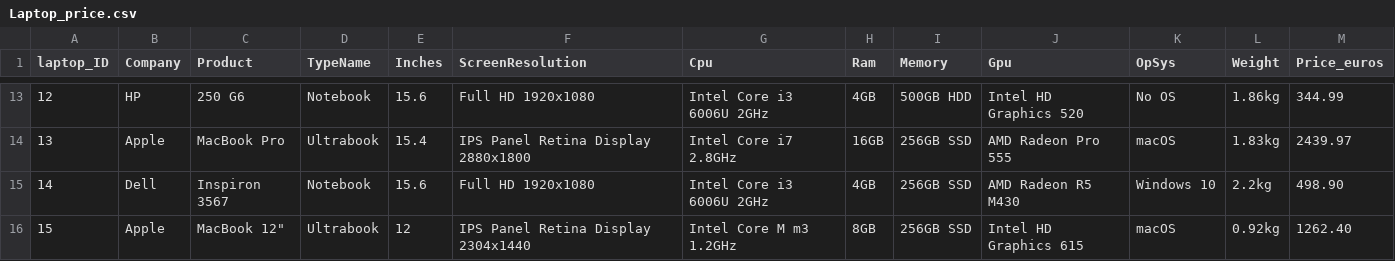
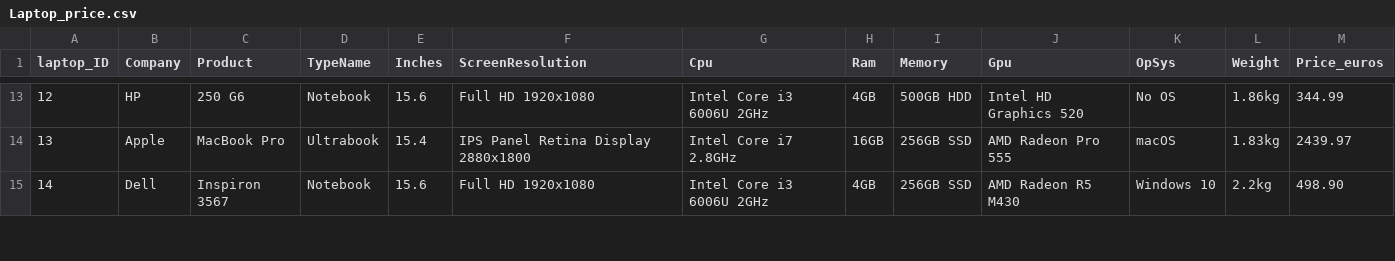
Before and after one commit to HildaOktaviani/Predictive-Analysis, a CSV file: Laptop_price.csv, drawn as a sheet; only a part is shown, gaps mark what is left out; removed rows and columns are numbered as before the commit, all else as after; the diff covers the shown part only; the diff names each change by its address in the sheet, - before the commit and + after, or states it on an @@ line.

Commit message:
commit kedua

```diff
--- a/Laptop_price.csv
+++ b/Laptop_price.csv
-row 16: 15 | Apple | MacBook 12" | Ultrabook | 12 | IPS Panel Retina Display 2304x1440 | Intel Core M m3 1.2GHz | 8GB | 256GB SSD | Intel HD Graphics 615 | macOS | 0.92kg | 1262.40
```
Also changed, not shown: 8 added rows and 7 removed rows elsewhere in this file.
